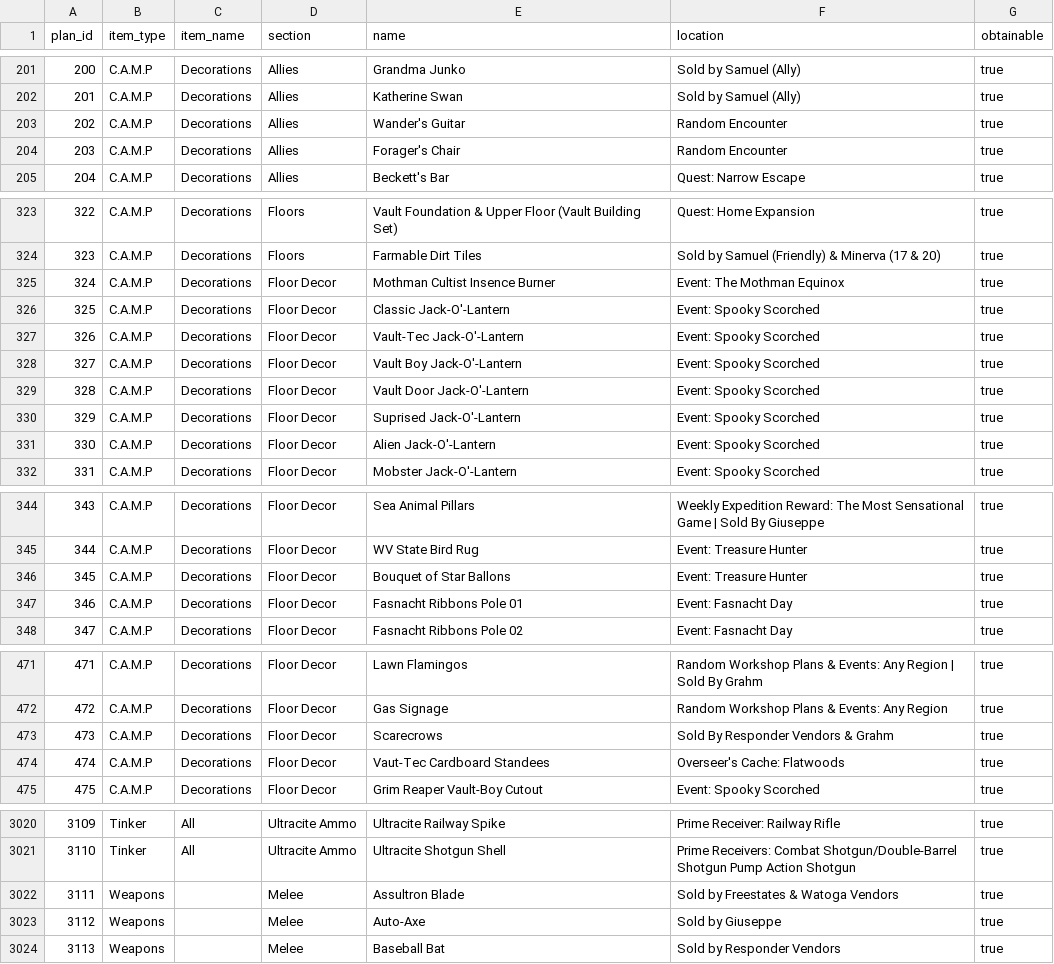
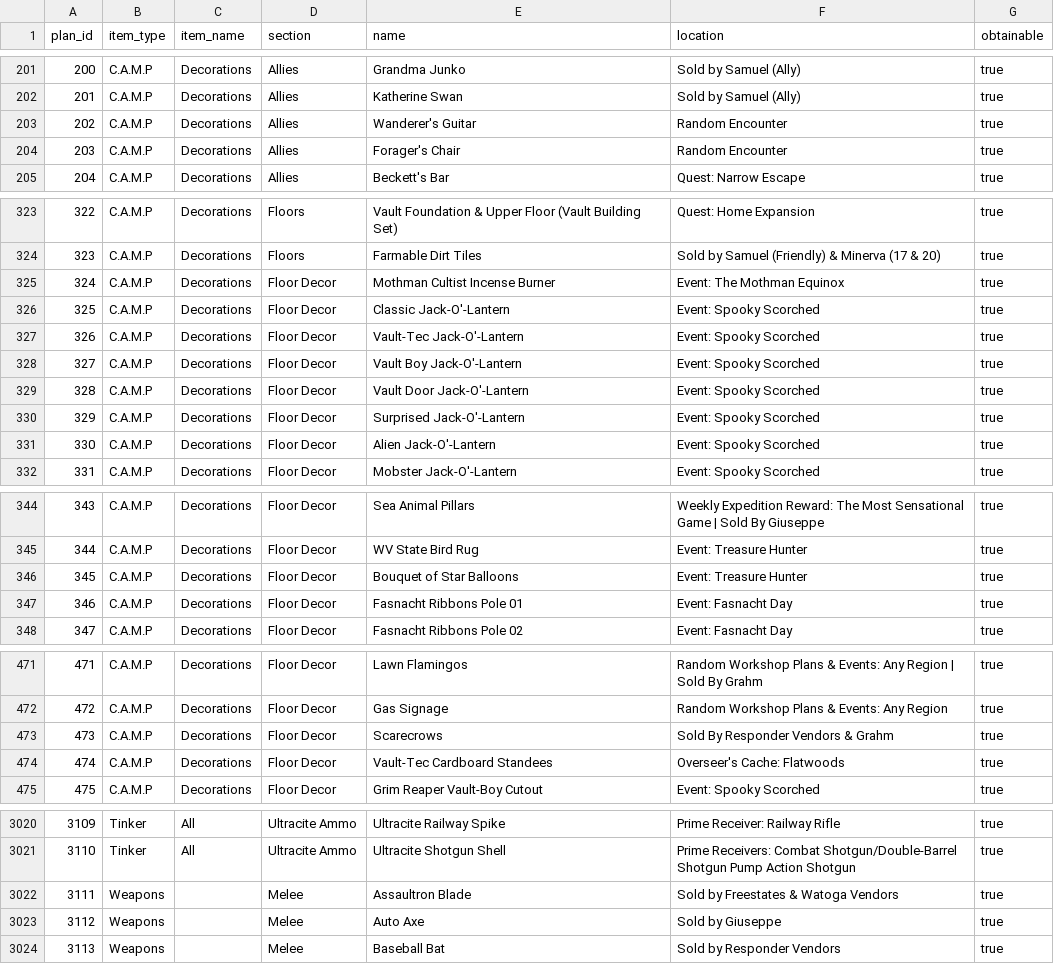
Before and after one commit to ImSoHM02/Fallout-76-Plan-and-Apparel-CSV-Database, a CSV file: plans_rows.csv, drawn as a sheet; only a part is shown, gaps mark what is left out; the diff covers the shown part only.

```diff
--- a/plans_rows.csv
+++ b/plans_rows.csv
@@ -202,3 +202,3 @@ plan_id,item_type,item_name,section,name,location,obtainable
 201,C.A.M.P,Decorations,Allies,Katherine Swan,Sold by Samuel (Ally),true
-202,C.A.M.P,Decorations,Allies,Wander's Guitar,Random Encounter,true
+202,C.A.M.P,Decorations,Allies,Wanderer's Guitar,Random Encounter,true
 203,C.A.M.P,Decorations,Allies,Forager's Chair,Random Encounter,true
@@ -324,3 +324,3 @@ plan_id,item_type,item_name,section,name,location,obtainable
 323,C.A.M.P,Decorations,Floors,Farmable Dirt Tiles,Sold by Samuel (Friendly) & Minerva (17 & 20),true
-324,C.A.M.P,Decorations,Floor Decor,Mothman Cultist Insence Burner,Event: The Mothman Equinox,true
+324,C.A.M.P,Decorations,Floor Decor,Mothman Cultist Incense Burner,Event: The Mothman Equinox,true
 325,C.A.M.P,Decorations,Floor Decor,Classic Jack-O'-Lantern,Event: Spooky Scorched,true
@@ -329,3 +329,3 @@ plan_id,item_type,item_name,section,name,location,obtainable
 328,C.A.M.P,Decorations,Floor Decor,Vault Door Jack-O'-Lantern,Event: Spooky Scorched,true
-329,C.A.M.P,Decorations,Floor Decor,Suprised Jack-O'-Lantern,Event: Spooky Scorched,true
+329,C.A.M.P,Decorations,Floor Decor,Surprised Jack-O'-Lantern,Event: Spooky Scorched,true
 330,C.A.M.P,Decorations,Floor Decor,Alien Jack-O'-Lantern,Event: Spooky Scorched,true
@@ -345,3 +345,3 @@ plan_id,item_type,item_name,section,name,location,obtainable
 344,C.A.M.P,Decorations,Floor Decor,WV State Bird Rug,Event: Treasure Hunter,true
-345,C.A.M.P,Decorations,Floor Decor,Bouquet of Star Ballons,Event: Treasure Hunter,true
+345,C.A.M.P,Decorations,Floor Decor,Bouquet of Star Balloons,Event: Treasure Hunter,true
 346,C.A.M.P,Decorations,Floor Decor,Fasnacht Ribbons Pole 01,Event: Fasnacht Day,true
@@ -473,3 +473,3 @@ plan_id,item_type,item_name,section,name,location,obtainable
 473,C.A.M.P,Decorations,Floor Decor,Scarecrows,Sold By Responder Vendors & Grahm,true
-474,C.A.M.P,Decorations,Floor Decor,Vaut-Tec Cardboard Standees,Overseer's Cache: Flatwoods,true
+474,C.A.M.P,Decorations,Floor Decor,Vault-Tec Cardboard Standees,Overseer's Cache: Flatwoods,true
 475,C.A.M.P,Decorations,Floor Decor,Grim Reaper Vault-Boy Cutout,Event: Spooky Scorched,true
@@ -3021,4 +3021,4 @@ plan_id,item_type,item_name,section,name,location,obtainable
 3110,Tinker,All,Ultracite Ammo,Ultracite Shotgun Shell,Prime Receivers: Combat Shotgun/Double-Barrel Shotgun Pump Action Shotgun,true
-3111,Weapons,,Melee,Assultron Blade,Sold by Freestates & Watoga Vendors,true
-3112,Weapons,,Melee,Auto-Axe,Sold by Giuseppe,true
+3111,Weapons,,Melee,Assaultron Blade,Sold by Freestates & Watoga Vendors,true
+3112,Weapons,,Melee,Auto Axe,Sold by Giuseppe,true
 3113,Weapons,,Melee,Baseball Bat,Sold by Responder Vendors,true
```
Also changed, not shown: 34 edited cells elsewhere in this file.
